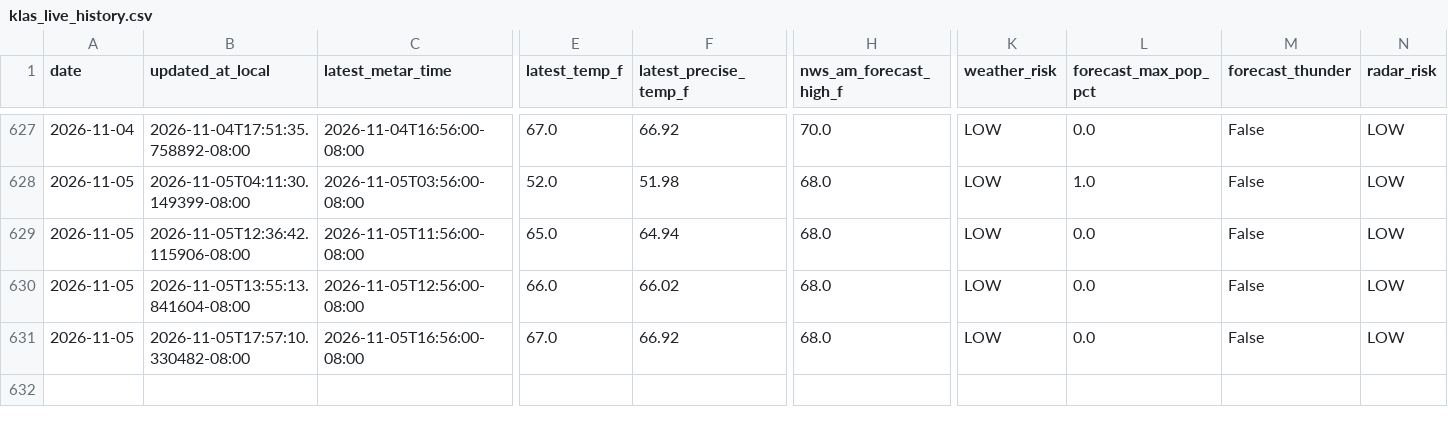
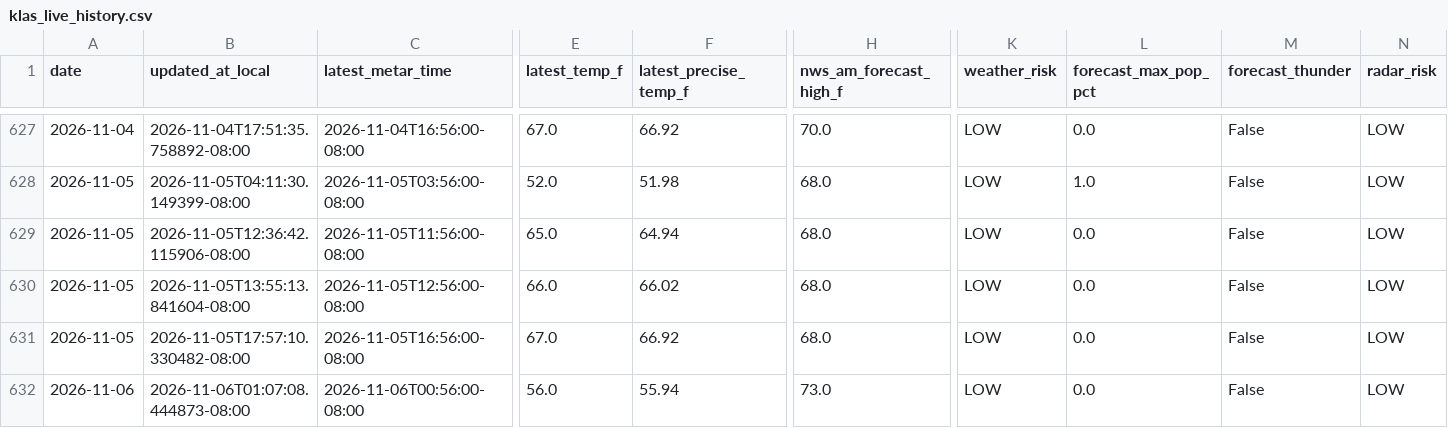
Before and after one commit to capecodbeachgirl/klas-live-model, a CSV file: data/live/klas_live_history.csv, drawn as a sheet; only a part is shown, gaps mark what is left out; rows hold the shown columns only; the diff names each change by its address in the sheet, - before the commit and + after, or states it on an @@ line.

```diff
--- a/data/live/klas_live_history.csv
+++ b/data/live/klas_live_history.csv
+row 632: 2026-11-06 | 2026-11-06T01:07:08.444873-08:00 | 2026-11-06T00:56:00-08:00 | 56.0 | 55.94 | 73.0 | LOW | 0.0 | False | LOW
```
Also changed, not shown: 3 other files.
